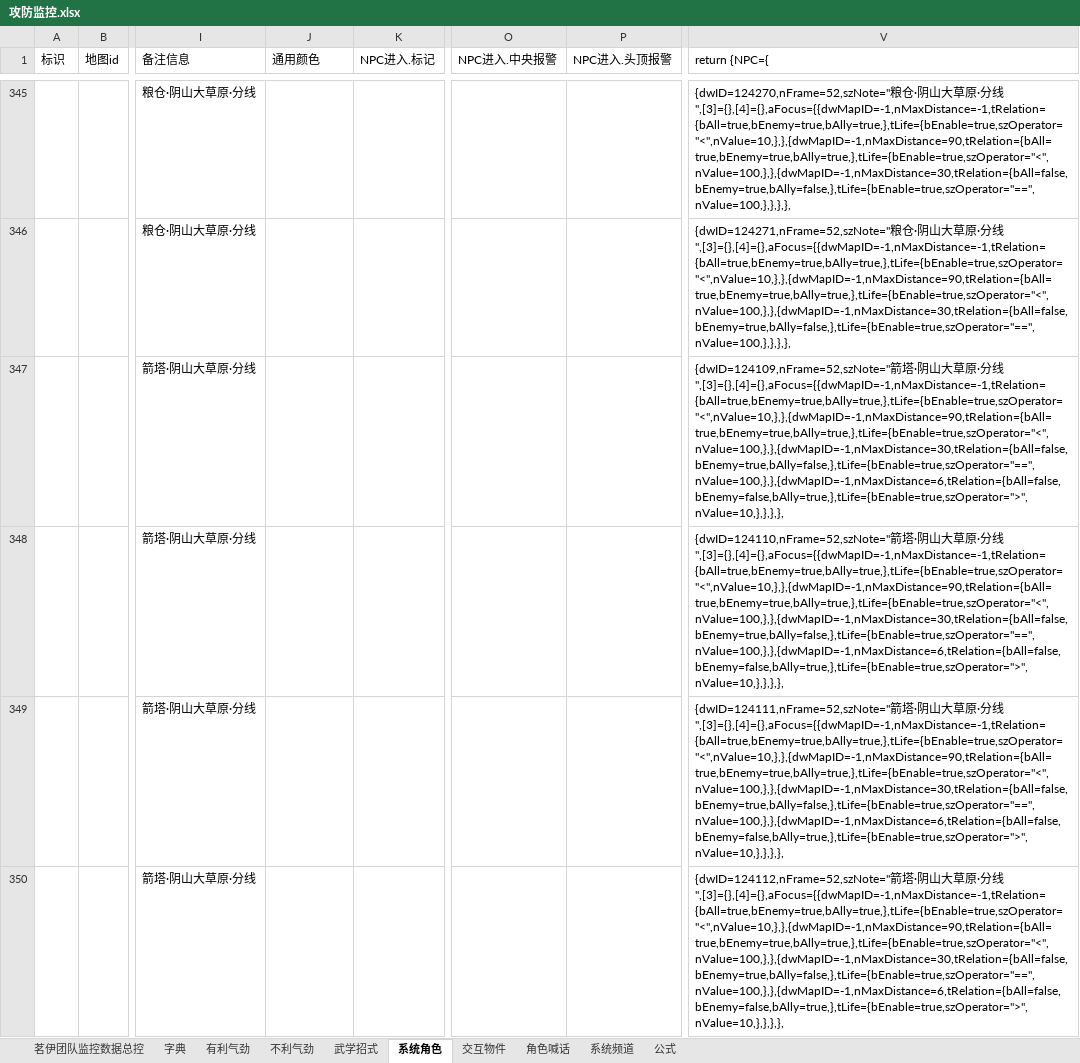
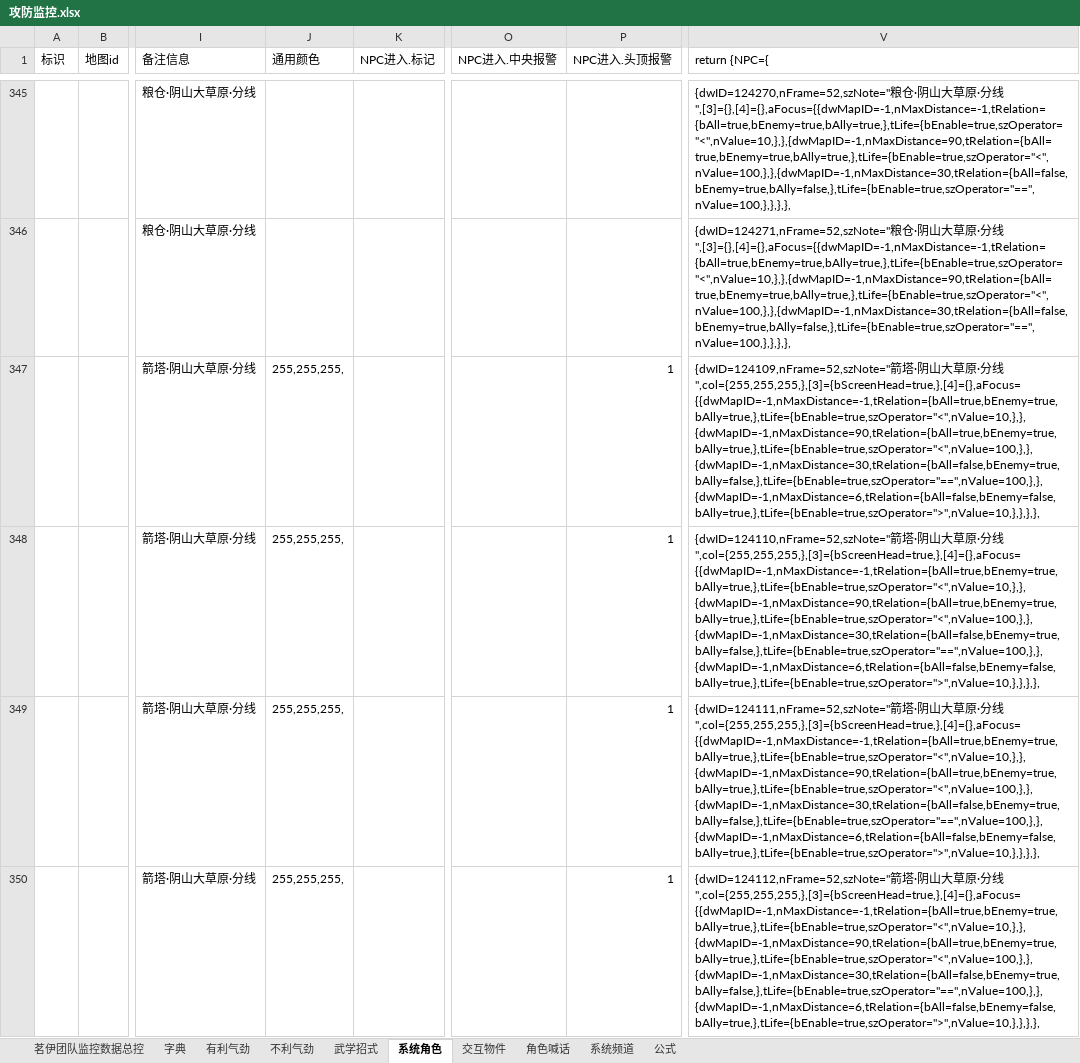
Before and after one commit to LyKoiya/LHDBM, an Excel workbook: 阵营/攻防监控.xlsx, sheet 系统角色, drawn as a sheet; only a part is shown, gaps mark what is left out; values as stored, in another font and other column widths than the file's, no borders; the diff covers the shown part only; the diff names each change by its address in the sheet, - before the commit and + after, or states it on an @@ line.

```diff
--- a/阵营/攻防监控.xlsx (sheet 系统角色)
+++ b/阵营/攻防监控.xlsx (sheet 系统角色)
-J347:J350 (通用颜色): (empty)
+J347:J350 (通用颜色): 255,255,255,
-P347:P350 (NPC进入.头顶报警): (empty)
+P347:P350 (NPC进入.头顶报警): 1
-V347 (return {NPC={): …分线",[3]={},[4]={},aFocus={{dwMapID=-1,nMaxDistance=-1,tRelation={bAll=true,bEnemy=true,bAlly=true,},tLife={bEnable=true,szOperator="<",nValue=10,},},{dwMapID=-1,nMaxDistance=90,tRelation={bAll=true,bEnemy=true,bAlly=true,},tLife={bEnable=true,szOperator="<",nValue=100,},},{dwMapID=-1,nMaxDistance=30,tRelation={bAll=false,bEnemy=true,bAlly=false,},tLife={bEnable=true,szOperator="==",nValue=100,},},{dwMapID=-1,nMaxDistance=6,tRelation={bAll=false,bEnemy=false,bAlly=true,},tLife={bEnable=true,szOperator=">",nValue=10,},},},},
+V347 (return {NPC={): …分线",col={255,255,255,},[3]={bScreenHead=true,},[4]={},aFocus={{dwMapID=-1,nMaxDistance=-1,tRelation={bAll=true,bEnemy=true,bAlly=true,},tLife={bEnable=true,szOperator="<",nValue=10,},},{dwMapID=-1,nMaxDistance=90,tRelation={bAll=true,bEnemy=true,bAlly=true,},tLife={bEnable=true,szOperator="<",nValue=100,},},{dwMapID=-1,nMaxDistance=30,tRelation={bAll=false,bEnemy=true,bAlly=false,},tLife={bEnable=true,szOperator="==",nValue=100,},},{dwMapID=-1,nMaxDistance=6,tRelation={bAll=false,bEnemy=false,bAlly=true,},tLife={bEnable=true,szOperator=">",nValue=10,},},},},
-V348 (return {NPC={): …分线",[3]={},[4]={},aFocus={{dwMapID=-1,nMaxDistance=-1,tRelation={bAll=true,bEnemy=true,bAlly=true,},tLife={bEnable=true,szOperator="<",nValue=10,},},{dwMapID=-1,nMaxDistance=90,tRelation={bAll=true,bEnemy=true,bAlly=true,},tLife={bEnable=true,szOperator="<",nValue=100,},},{dwMapID=-1,nMaxDistance=30,tRelation={bAll=false,bEnemy=true,bAlly=false,},tLife={bEnable=true,szOperator="==",nValue=100,},},{dwMapID=-1,nMaxDistance=6,tRelation={bAll=false,bEnemy=false,bAlly=true,},tLife={bEnable=true,szOperator=">",nValue=10,},},},},
+V348 (return {NPC={): …分线",col={255,255,255,},[3]={bScreenHead=true,},[4]={},aFocus={{dwMapID=-1,nMaxDistance=-1,tRelation={bAll=true,bEnemy=true,bAlly=true,},tLife={bEnable=true,szOperator="<",nValue=10,},},{dwMapID=-1,nMaxDistance=90,tRelation={bAll=true,bEnemy=true,bAlly=true,},tLife={bEnable=true,szOperator="<",nValue=100,},},{dwMapID=-1,nMaxDistance=30,tRelation={bAll=false,bEnemy=true,bAlly=false,},tLife={bEnable=true,szOperator="==",nValue=100,},},{dwMapID=-1,nMaxDistance=6,tRelation={bAll=false,bEnemy=false,bAlly=true,},tLife={bEnable=true,szOperator=">",nValue=10,},},},},
-V349 (return {NPC={): …分线",[3]={},[4]={},aFocus={{dwMapID=-1,nMaxDistance=-1,tRelation={bAll=true,bEnemy=true,bAlly=true,},tLife={bEnable=true,szOperator="<",nValue=10,},},{dwMapID=-1,nMaxDistance=90,tRelation={bAll=true,bEnemy=true,bAlly=true,},tLife={bEnable=true,szOperator="<",nValue=100,},},{dwMapID=-1,nMaxDistance=30,tRelation={bAll=false,bEnemy=true,bAlly=false,},tLife={bEnable=true,szOperator="==",nValue=100,},},{dwMapID=-1,nMaxDistance=6,tRelation={bAll=false,bEnemy=false,bAlly=true,},tLife={bEnable=true,szOperator=">",nValue=10,},},},},
+V349 (return {NPC={): …分线",col={255,255,255,},[3]={bScreenHead=true,},[4]={},aFocus={{dwMapID=-1,nMaxDistance=-1,tRelation={bAll=true,bEnemy=true,bAlly=true,},tLife={bEnable=true,szOperator="<",nValue=10,},},{dwMapID=-1,nMaxDistance=90,tRelation={bAll=true,bEnemy=true,bAlly=true,},tLife={bEnable=true,szOperator="<",nValue=100,},},{dwMapID=-1,nMaxDistance=30,tRelation={bAll=false,bEnemy=true,bAlly=false,},tLife={bEnable=true,szOperator="==",nValue=100,},},{dwMapID=-1,nMaxDistance=6,tRelation={bAll=false,bEnemy=false,bAlly=true,},tLife={bEnable=true,szOperator=">",nValue=10,},},},},
-V350 (return {NPC={): …分线",[3]={},[4]={},aFocus={{dwMapID=-1,nMaxDistance=-1,tRelation={bAll=true,bEnemy=true,bAlly=true,},tLife={bEnable=true,szOperator="<",nValue=10,},},{dwMapID=-1,nMaxDistance=90,tRelation={bAll=true,bEnemy=true,bAlly=true,},tLife={bEnable=true,szOperator="<",nValue=100,},},{dwMapID=-1,nMaxDistance=30,tRelation={bAll=false,bEnemy=true,bAlly=false,},tLife={bEnable=true,szOperator="==",nValue=100,},},{dwMapID=-1,nMaxDistance=6,tRelation={bAll=false,bEnemy=false,bAlly=true,},tLife={bEnable=true,szOperator=">",nValue=10,},},},},
+V350 (return {NPC={): …分线",col={255,255,255,},[3]={bScreenHead=true,},[4]={},aFocus={{dwMapID=-1,nMaxDistance=-1,tRelation={bAll=true,bEnemy=true,bAlly=true,},tLife={bEnable=true,szOperator="<",nValue=10,},},{dwMapID=-1,nMaxDistance=90,tRelation={bAll=true,bEnemy=true,bAlly=true,},tLife={bEnable=true,szOperator="<",nValue=100,},},{dwMapID=-1,nMaxDistance=30,tRelation={bAll=false,bEnemy=true,bAlly=false,},tLife={bEnable=true,szOperator="==",nValue=100,},},{dwMapID=-1,nMaxDistance=6,tRelation={bAll=false,bEnemy=false,bAlly=true,},tLife={bEnable=true,szOperator=">",nValue=10,},},},},
```
Also changed, not shown: 267 edited cells elsewhere in this sheet, sheet 茗伊团队监控数据总控, 3 other files.
